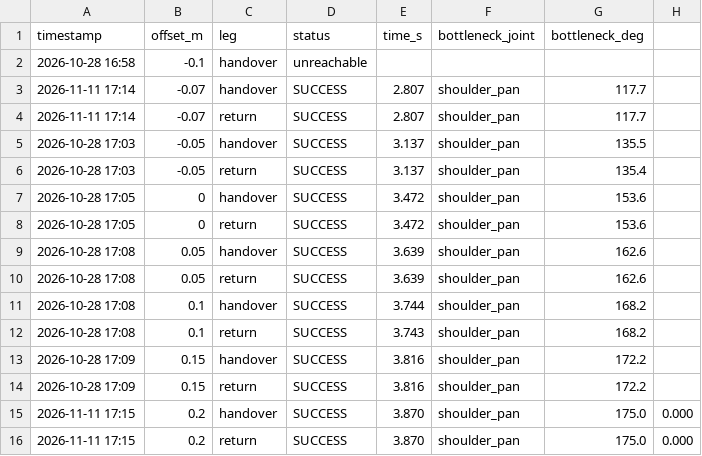
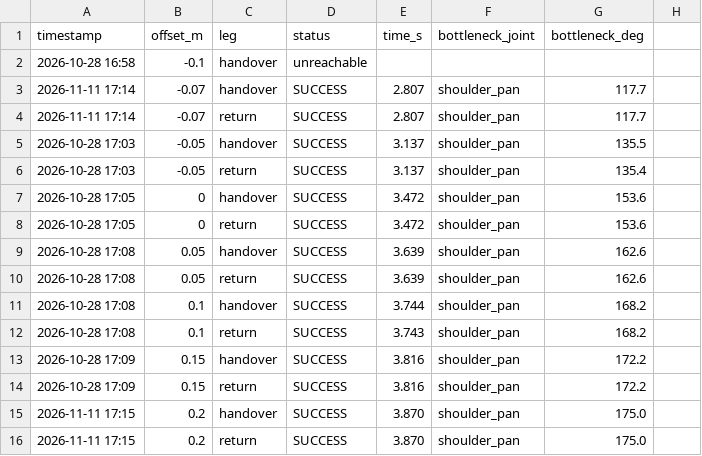
Before and after one commit to KoaSchuette/HandoverCapstone, a CSV file: Engineering_Portfolio/tool-rack/06_experiments/pegboard-distance/cycle_times.csv, drawn as a sheet.

Commit message:
Fix CSV formatting

```diff
--- a/Engineering_Portfolio/tool-rack/06_experiments/pegboard-distance/cycle_times.csv
+++ b/Engineering_Portfolio/tool-rack/06_experiments/pegboard-distance/cycle_times.csv
@@ -14,3 +14,3 @@ timestamp,offset_m,leg,status,time_s,bottleneck_joint,bottleneck_deg
 2026-10-28 17:09,0.15,return,SUCCESS,3.816,shoulder_pan,172.2
-2026-11-11 17:15,0.2,handover,SUCCESS,3.870,shoulder_pan,175.0,0.000
-2026-11-11 17:15,0.2,return,SUCCESS,3.870,shoulder_pan,175.0,0.000
+2026-11-11 17:15,0.2,handover,SUCCESS,3.870,shoulder_pan,175.0
+2026-11-11 17:15,0.2,return,SUCCESS,3.870,shoulder_pan,175.0
```
